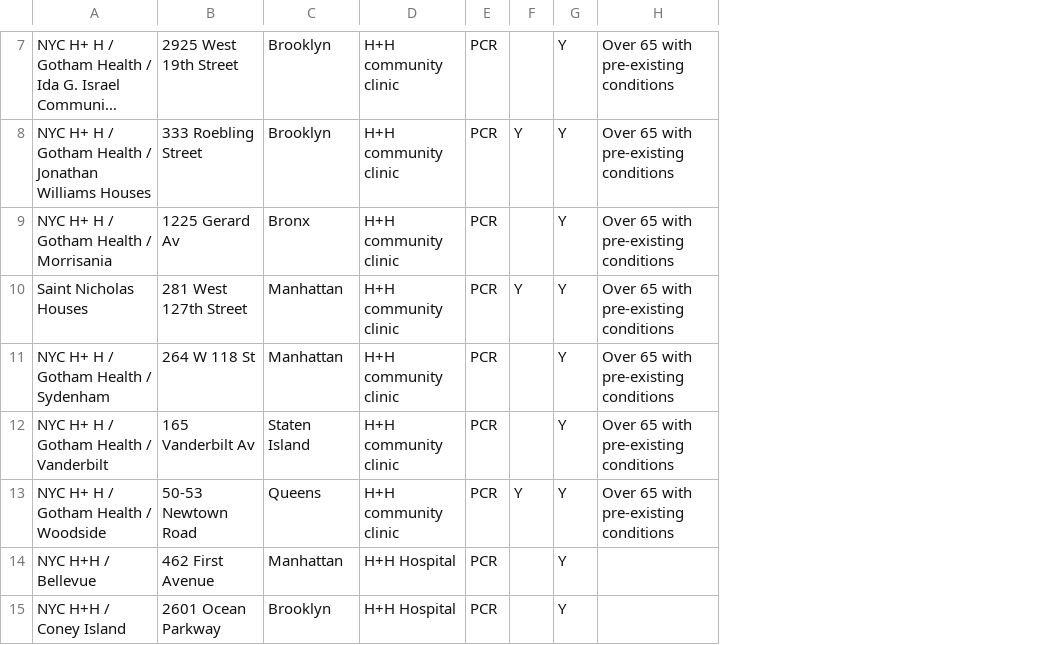
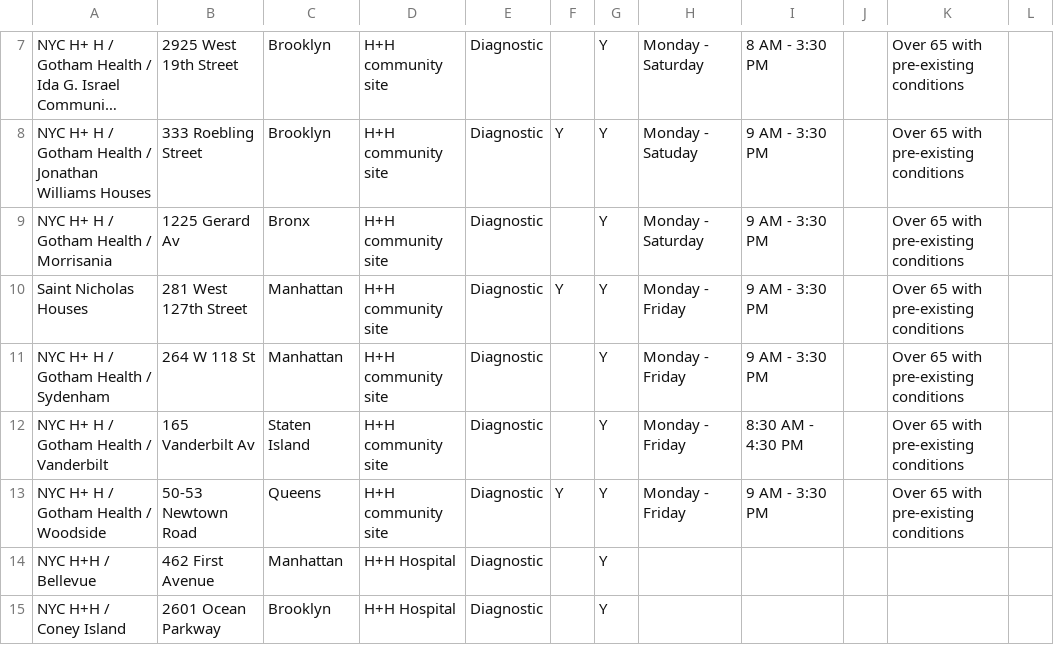
Before and after one commit to CityOfNewYork/covid-testing, a CSV file: src/data/location.csv, drawn as a sheet; only a part is shown, gaps mark what is left out; long unchanged cells end in …; removed rows and columns are numbered as before the commit, all else as after; the diff covers the shown part only; the diff names each change by its address in the sheet, - before the commit and + after, or states it on an @@ line.

```diff
--- a/src/data/location.csv
+++ b/src/data/location.csv
-column E, rows 7-15: all PCR
+column E, rows 7-15: all Diagnostic
+column H, rows 7-13: Monday - Saturday | Monday - Satuday | Monday - Saturday | Monday - Friday | Monday - Friday | Monday - Friday | Monday - Friday
+column I, rows 7-13: 8 AM - 3:30 PM | 9 AM - 3:30 PM | 9 AM - 3:30 PM | 9 AM - 3:30 PM | 9 AM - 3:30 PM | 8:30 AM - 4:30 PM | 9 AM - 3:30 PM
+column J, empty
+column L, empty
-D7:D13: H+H community clinic
+D7:D13: H+H community site
```
Also changed, not shown: 6 added rows, 1 removed row and 5 edited cells elsewhere in this file, 6 other files.
